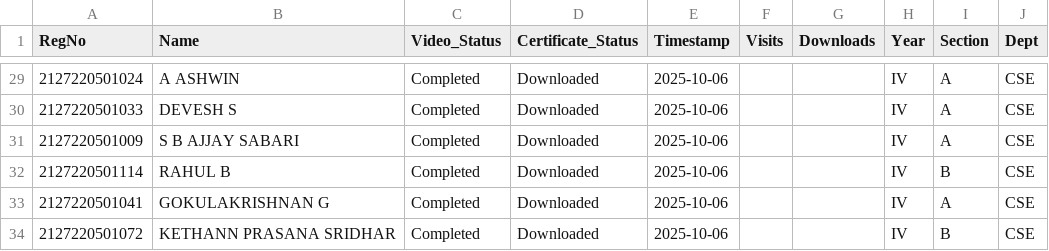
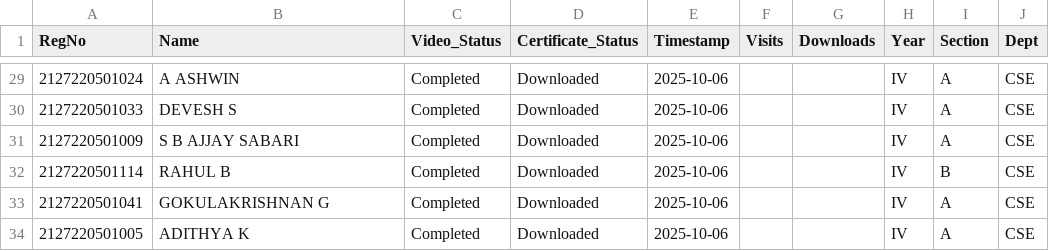
Before and after one commit to eraghu21/MicroLearning_LMS, a CSV file: progress.csv, drawn as a sheet; only a part is shown, gaps mark what is left out.

Commit message:
Update progress - 2025-10-06T12:28:02.642733

```diff
--- a/progress.csv
+++ b/progress.csv
@@ -33,2 +33,2 @@ RegNo,Name,Video_Status,Certificate_Status,Timestamp,Visits,Downloads,Year,Secti
 2127220501041,GOKULAKRISHNAN G,Completed,Downloaded,2025-10-06,,,IV,A,CSE
-2127220501072,KETHANN PRASANA SRIDHAR,Completed,Downloaded,2025-10-06,,,IV,B,CSE
+2127220501005,ADITHYA K,Completed,Downloaded,2025-10-06,,,IV,A,CSE
```
